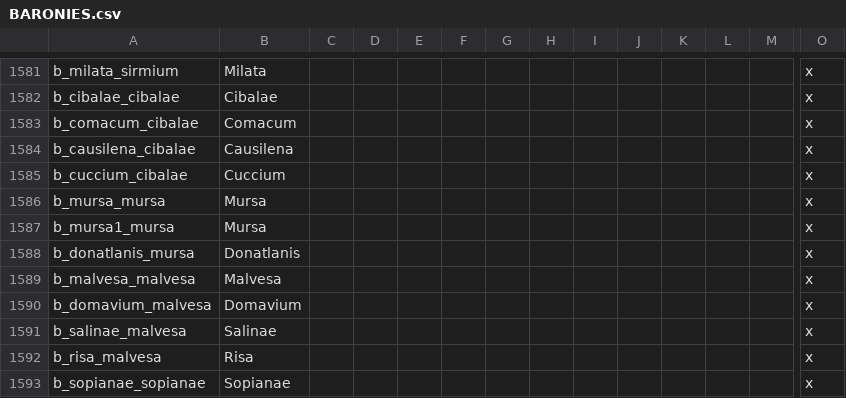
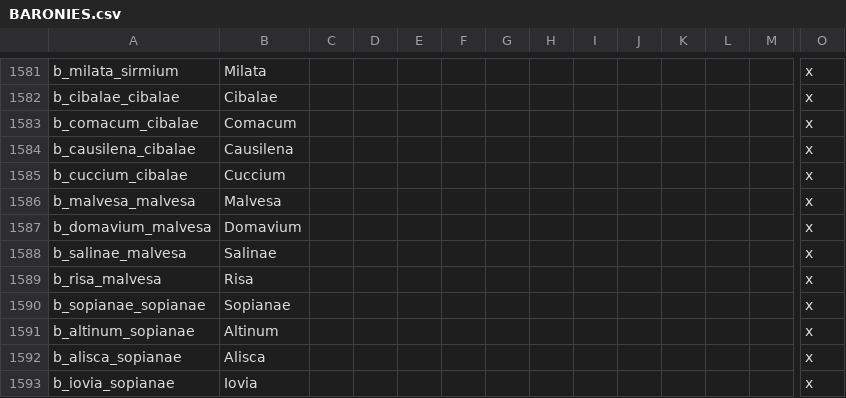
Before and after one commit to tannerflick4/Diadochi-Kings-Revival, a CSV file: diadochi/localisation/BARONIES.csv, drawn as a sheet; only a part is shown, gaps mark what is left out; the shorter side is filled out with more unchanged rows; rows hold the shown columns only; the diff names each change by its address in the sheet, - before the commit and + after, or states it on an @@ line.

Commit message:
Mursa removed

```diff
--- a/diadochi/localisation/BARONIES.csv
+++ b/diadochi/localisation/BARONIES.csv
-row 1586: b_mursa_mursa | Mursa |  |  |  |  |  |  |  |  |  |  |  | x
-row 1587: b_mursa1_mursa | Mursa |  |  |  |  |  |  |  |  |  |  |  | x
-row 1588: b_donatlanis_mursa | Donatlanis |  |  |  |  |  |  |  |  |  |  |  | x
```
Also changed, not shown: diadochi/map/definition.csv, 3 other files.
